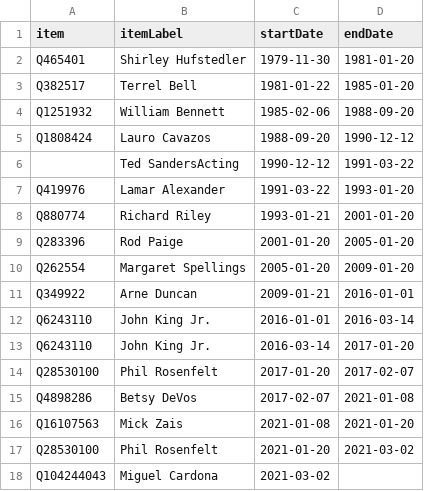
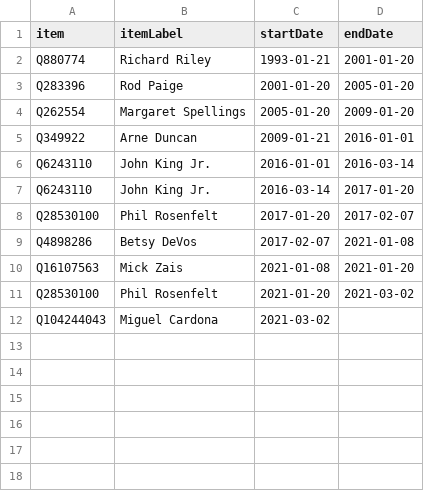
Before and after one commit to every-politician-scrapers/us-cabinet, a CSV file: sources/education-enwiki/scraped.csv, drawn as a sheet.

```diff
--- a/sources/education-enwiki/scraped.csv
+++ b/sources/education-enwiki/scraped.csv
@@ -1,8 +1,2 @@
 item,itemLabel,startDate,endDate
-Q465401,Shirley Hufstedler,1979-11-30,1981-01-20
-Q382517,Terrel Bell,1981-01-22,1985-01-20
-Q1251932,William Bennett,1985-02-06,1988-09-20
-Q1808424,Lauro Cavazos,1988-09-20,1990-12-12
-,Ted SandersActing,1990-12-12,1991-03-22
-Q419976,Lamar Alexander,1991-03-22,1993-01-20
 Q880774,Richard Riley,1993-01-21,2001-01-20
```
Also changed, not shown: sources/education-enwiki/diff.csv, sources/education-enwiki/wikidata.csv, 5 other files.
